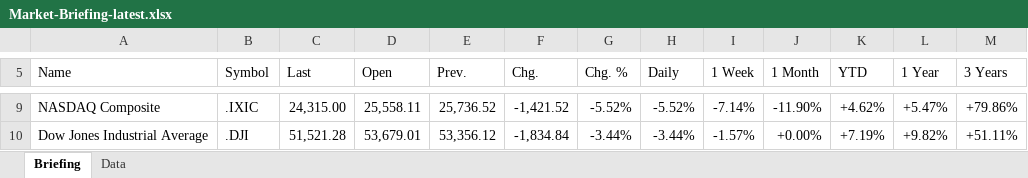
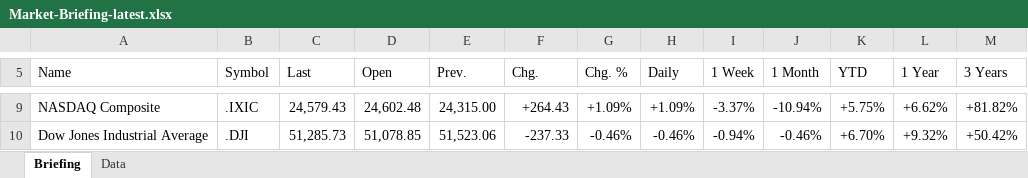
Before and after one commit to Wolfindrake/markets-briefing, an Excel workbook: site/downloads/Market-Briefing-latest.xlsx, sheet Briefing, drawn as a sheet; only a part is shown, gaps mark what is left out; values as stored, in another font and other column widths than the file's, no cell formats; the diff covers the shown part only; the diff names each change by its address in the sheet, - before the commit and + after, or states it on an @@ line.

```diff
--- a/site/downloads/Market-Briefing-latest.xlsx (sheet Briefing)
+++ b/site/downloads/Market-Briefing-latest.xlsx (sheet Briefing)
-C9 (Last): 24,315.00
+C9 (Last): 24,579.43
-D9 (Open): 25,558.11
+D9 (Open): 24,602.48
-E9 (Prev.): 25,736.52
+E9 (Prev.): 24,315.00
-F9 (Chg.): -1,421.52
+F9 (Chg.): +264.43
-G9 (Chg. %): -5.52%
+G9 (Chg. %): +1.09%
-H9 (Daily): -5.52%
+H9 (Daily): +1.09%
-I9 (1 Week): -7.14%
+I9 (1 Week): -3.37%
-J9 (1 Month): -11.90%
+J9 (1 Month): -10.94%
-K9 (YTD): +4.62%
+K9 (YTD): +5.75%
-L9 (1 Year): +5.47%
+L9 (1 Year): +6.62%
-M9 (3 Years): +79.86%
+M9 (3 Years): +81.82%
-C10 (Last): 51,521.28
+C10 (Last): 51,285.73
-D10 (Open): 53,679.01
+D10 (Open): 51,078.85
-E10 (Prev.): 53,356.12
+E10 (Prev.): 51,523.06
-F10 (Chg.): -1,834.84
+F10 (Chg.): -237.33
-G10 (Chg. %): -3.44%
+G10 (Chg. %): -0.46%
-H10 (Daily): -3.44%
+H10 (Daily): -0.46%
-I10 (1 Week): -1.57%
+I10 (1 Week): -0.94%
-J10 (1 Month): +0.00%
+J10 (1 Month): -0.46%
-K10 (YTD): +7.19%
+K10 (YTD): +6.70%
-L10 (1 Year): +9.82%
+L10 (1 Year): +9.32%
-M10 (3 Years): +51.11%
+M10 (3 Years): +50.42%
```
Also changed, not shown: 5 added rows and 293 edited cells elsewhere in this sheet, sheet Data, cell formats, 6 other files.
